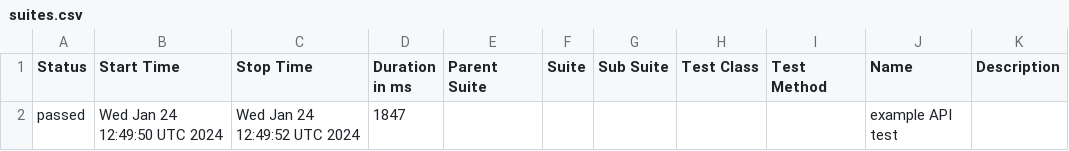
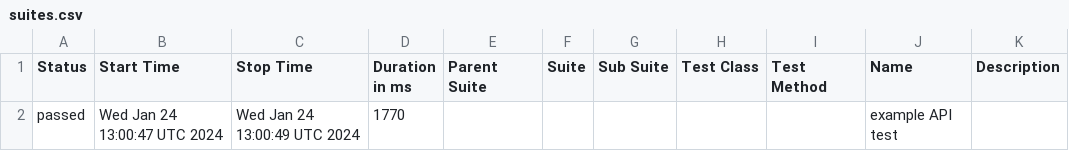
Before and after one commit to studyNewTrendsInAutomatedTesting/jestAllureResults, a CSV file: data/suites.csv, drawn as a sheet.

```diff
--- a/data/suites.csv
+++ b/data/suites.csv
@@ -1,2 +1,2 @@
 "Status","Start Time","Stop Time","Duration in ms","Parent Suite","Suite","Sub Suite","Test Class","Test Method","Name","Description"
-"passed","Wed Jan 24 12:49:50 UTC 2024","Wed Jan 24 12:49:52 UTC 2024","1847","","","","","","example API test",""
+"passed","Wed Jan 24 13:00:47 UTC 2024","Wed Jan 24 13:00:49 UTC 2024","1770","","","","","","example API test",""
```
Also changed, not shown: 16 other files.
